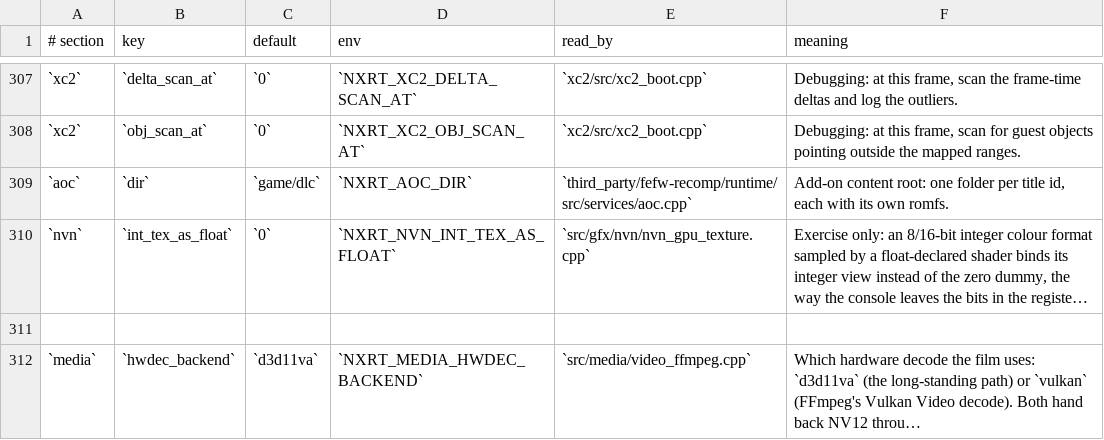
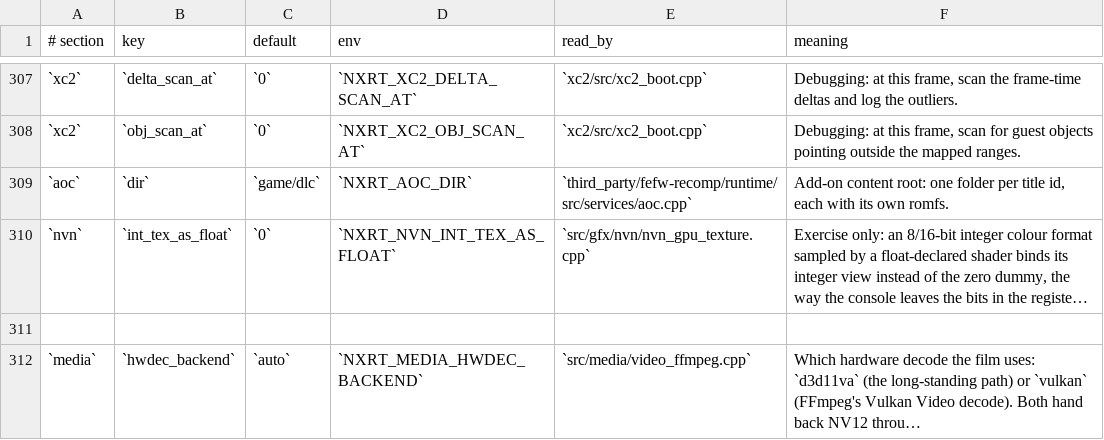
Before and after one commit to Duck912/xc2-ns2-recomp, a TSV file: config/keys.tsv, drawn as a sheet; only a part is shown, gaps mark what is left out; long unchanged cells end in …; the diff names each change by its address in the sheet, - before the commit and + after, or states it on an @@ line.

Commit message:
media: Vulkan Video decode by default, with D3D11VA behind it
Both machines decode the DLC's 4K AV1 cleanly through FFmpeg's Vulkan Video backend: an RX 6800 XT where the D3D11VA path hands back mosaic frames under load, and an RTX 4060 Laptop where D3D11VA was already fine (the first-frame hitch there is 2950 pipeline compiles, not the decoder).

[media] hwdec_backend now defaults to auto, which creates the Vulkan Video device and falls back to D3D11VA when it cannot be created; the device line and the decoder line both name what actually ran. d3d11va and vulkan still force one path, and the CPU decoders stay the fallback for everything.

```diff
--- a/config/keys.tsv
+++ b/config/keys.tsv
-C312 (default): `d3d11va`
+C312 (default): `auto`
```
Also changed, not shown: 2 other files.
